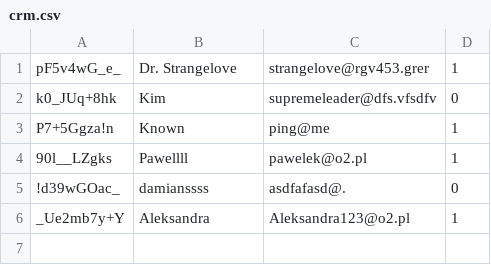
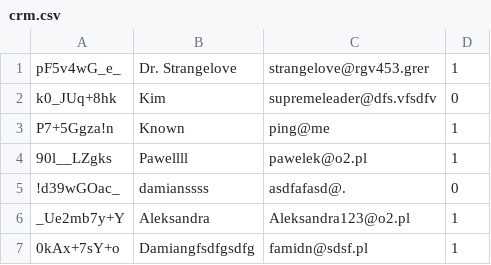
Before and after one commit to damianTrybuszek/Secure-ERP, a CSV file: model/crm/crm.csv, drawn as a sheet; the diff names each change by its address in the sheet, - before the commit and + after, or states it on an @@ line.

```diff
--- a/model/crm/crm.csv
+++ b/model/crm/crm.csv
+row 7: 0kAx+7sY+o | Damiangfsdfgsdfg | famidn@sdsf.pl | 1
```
Also changed, not shown: 2 other files.
